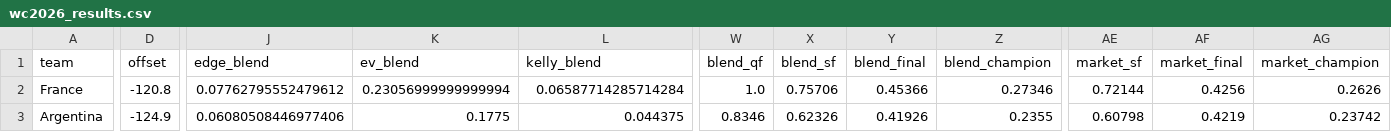
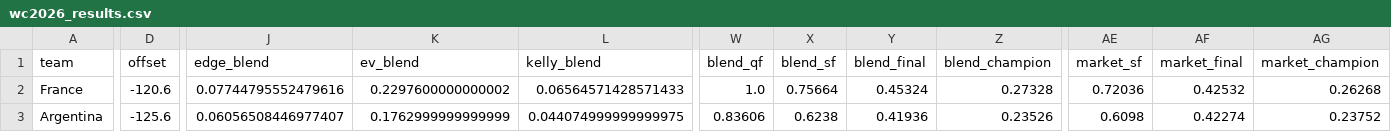
Before and after one commit to WildCamelHyperMedia/wc2026-model, a CSV file: wc2026_results.csv, drawn as a sheet; only a part is shown, gaps mark what is left out; the diff covers the shown part only; the diff names each change by its address in the sheet, - before the commit and + after, or states it on an @@ line.

```diff
--- a/wc2026_results.csv
+++ b/wc2026_results.csv
-D2 (offset): -120.8
+D2 (offset): -120.6
-J2 (edge_blend): 0.07762795552479612
+J2 (edge_blend): 0.07744795552479616
-K2 (ev_blend): 0.23056999999999994
+K2 (ev_blend): 0.2297600000000002
-L2 (kelly_blend): 0.06587714285714284
+L2 (kelly_blend): 0.06564571428571433
-X2 (blend_sf): 0.75706
+X2 (blend_sf): 0.75664
-Y2 (blend_final): 0.45366
+Y2 (blend_final): 0.45324
-Z2 (blend_champion): 0.27346
+Z2 (blend_champion): 0.27328
-AE2 (market_sf): 0.72144
+AE2 (market_sf): 0.72036
-AF2 (market_final): 0.4256
+AF2 (market_final): 0.42532
-AG2 (market_champion): 0.2626
+AG2 (market_champion): 0.26268
-D3 (offset): -124.9
+D3 (offset): -125.6
-J3 (edge_blend): 0.06080508446977406
+J3 (edge_blend): 0.06056508446977407
-K3 (ev_blend): 0.1775
+K3 (ev_blend): 0.1762999999999999
-L3 (kelly_blend): 0.044375
+L3 (kelly_blend): 0.044074999999999975
-W3 (blend_qf): 0.8346
+W3 (blend_qf): 0.83606
-X3 (blend_sf): 0.62326
+X3 (blend_sf): 0.6238
-Y3 (blend_final): 0.41926
+Y3 (blend_final): 0.41936
-Z3 (blend_champion): 0.2355
+Z3 (blend_champion): 0.23526
-AE3 (market_sf): 0.60798
+AE3 (market_sf): 0.6098
-AF3 (market_final): 0.4219
+AF3 (market_final): 0.42274
-AG3 (market_champion): 0.23742
+AG3 (market_champion): 0.23752
```
Also changed, not shown: 107 edited cells elsewhere in this file, wc2026_matches.csv, 7 other files.
